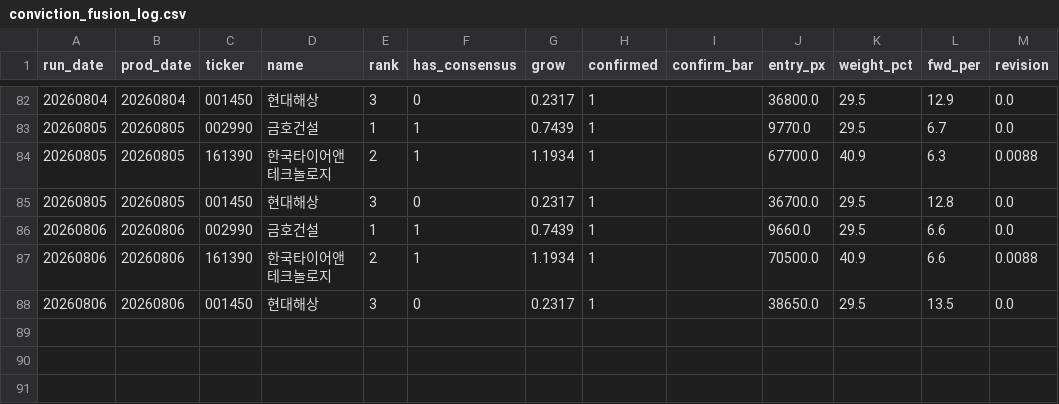
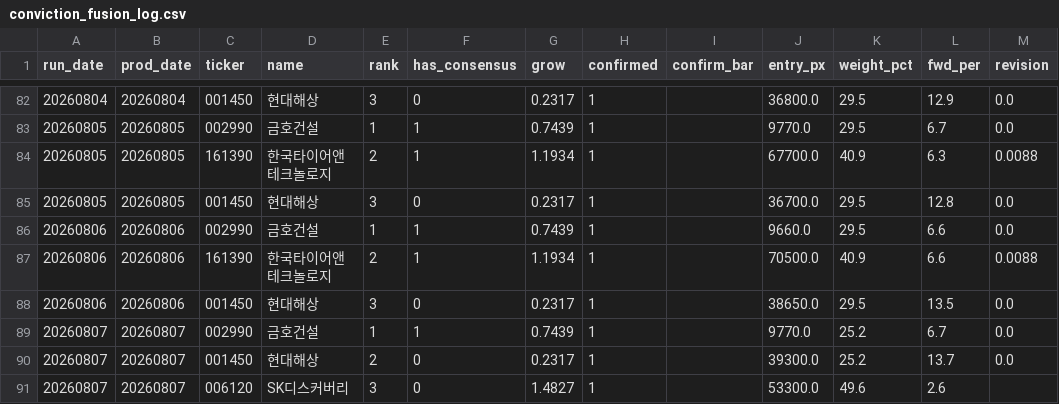
Before and after one commit to VolumeQuant/quant_py-main, a CSV file: kr_eps_momentum/conviction_fusion_log.csv, drawn as a sheet; only a part is shown, gaps mark what is left out.

```diff
--- a/kr_eps_momentum/conviction_fusion_log.csv
+++ b/kr_eps_momentum/conviction_fusion_log.csv
@@ -88 +88,4 @@ run_date,prod_date,ticker,name,rank,has_consensus,grow,confirmed,confirm_bar,ent
 20260806,20260806,001450,현대해상,3,0,0.2317,1,,38650.0,29.5,13.5,0.0
+20260807,20260807,002990,금호건설,1,1,0.7439,1,,9770.0,25.2,6.7,0.0
+20260807,20260807,001450,현대해상,2,0,0.2317,1,,39300.0,25.2,13.7,0.0
+20260807,20260807,006120,SK디스커버리,3,0,1.4827,1,,53300.0,49.6,2.6,
```
Also changed, not shown: 3 other files.
